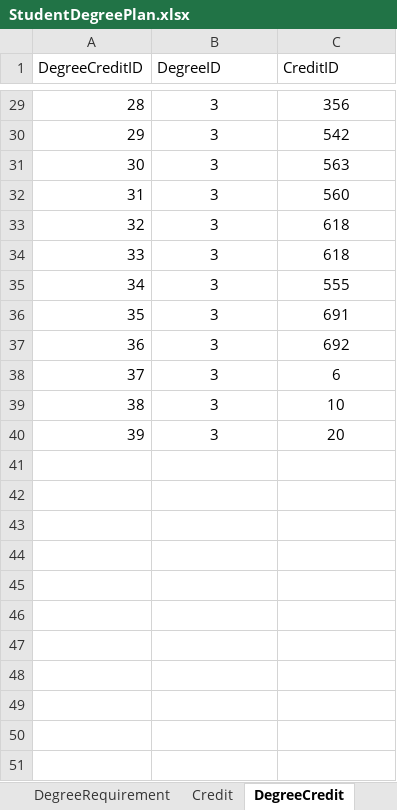
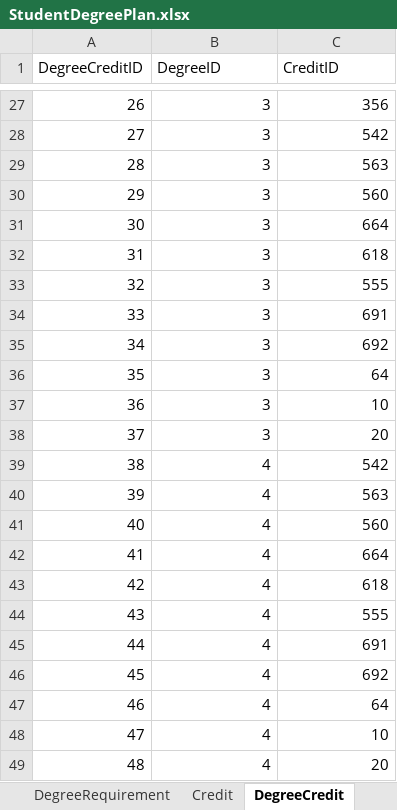
Before and after one commit to Haritha-Atmakuri/StudentDegreePlan, an Excel workbook: StudentDegreePlan.xlsx, sheet DegreeCredit, drawn as a sheet; only a part is shown, gaps mark what is left out; values as stored, in another font and other column widths than the file's, no borders; addresses are those after the commit; the diff covers the shown part only; the diff names each change by its address in the sheet, - before the commit and + after, or states it on an @@ line.

```diff
--- a/StudentDegreePlan.xlsx (sheet DegreeCredit)
+++ b/StudentDegreePlan.xlsx (sheet DegreeCredit)
@@ column A (DegreeCreditID) renumbered between rows 16 and 38 @@
-B27:C38 alignment: center
+B27:C38 alignment: right
-C31 (CreditID): 618
+C31 (CreditID): 664
-C36 (CreditID): 6
+C36 (CreditID): 64
+row 39: 38 | 4 | 542
+row 40: 39 | 4 | 563
+row 41: 40 | 4 | 560
+row 42: 41 | 4 | 664
+row 43: 42 | 4 | 618
+row 44: 43 | 4 | 555
+row 45: 44 | 4 | 691
+row 46: 45 | 4 | 692
+row 47: 46 | 4 | 64
+row 48: 47 | 4 | 10
+row 49: 48 | 4 | 20
```
Also changed, not shown: 2 removed rows, 4 edited cells and cell formats elsewhere in this sheet, sheet Slot, sheet Credit.
